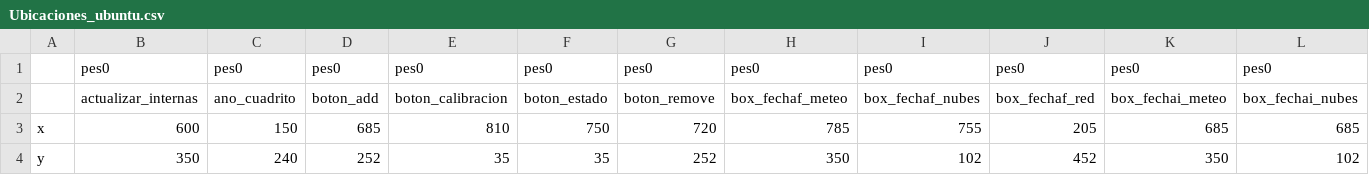
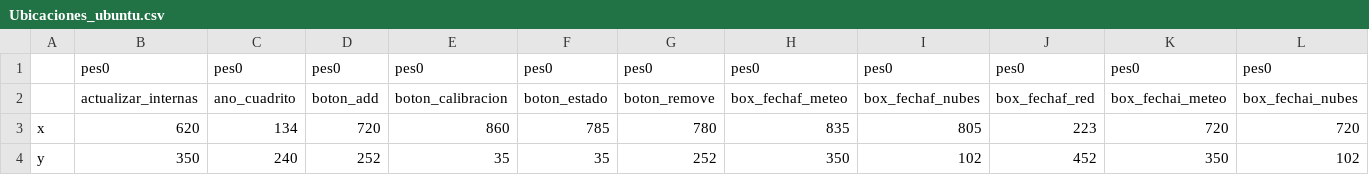
Before and after one commit to dparraho/SIATA_GUI, a CSV file: Ubicaciones_ubuntu.csv, drawn as a sheet; only a part is shown; removed rows and columns are numbered as before the commit, all else as after; rows hold the shown columns only; the diff names each change by its address in the sheet, - before the commit and + after, or states it on an @@ line.

Commit message:
Ultimas ubicaciones ubuntu

```diff
--- a/Ubicaciones_ubuntu.csv
+++ b/Ubicaciones_ubuntu.csv
-row 3: x | 600 | 150 | 685 | 810 | 750 | 720 | 785 | 755 | 205 | 685 | 685
+row 3: x | 620 | 134 | 720 | 860 | 785 | 780 | 835 | 805 | 223 | 720 | 720
```
Also changed, not shown: 1 other file.
